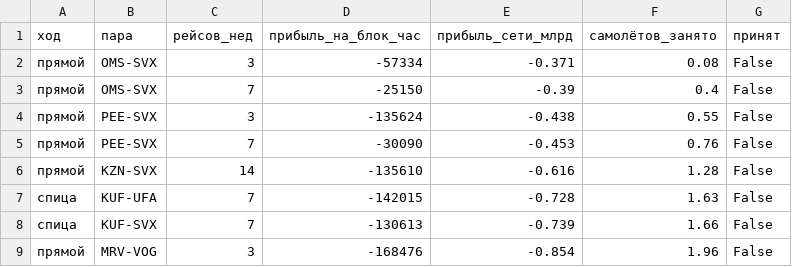
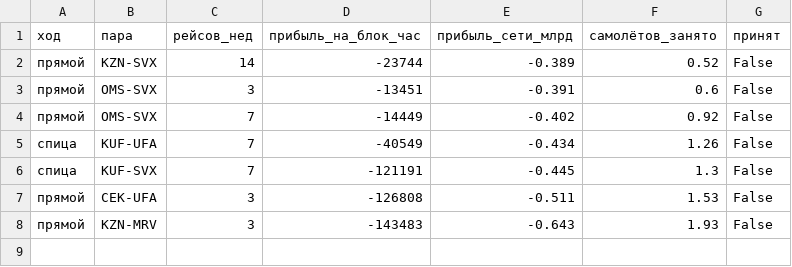
Before and after one commit to AndreyV105105105/Puhososy, a CSV file: results/moves_гибрид_осторожный.csv, drawn as a sheet.

```diff
--- a/results/moves_гибрид_осторожный.csv
+++ b/results/moves_гибрид_осторожный.csv
@@ -1,9 +1,8 @@
 ход,пара,рейсов_нед,прибыль_на_блок_час,прибыль_сети_млрд,самолётов_занято,принят
-прямой,OMS-SVX,3,-57334,-0.371,0.08,False
-прямой,OMS-SVX,7,-25150,-0.39,0.4,False
-прямой,PEE-SVX,3,-135624,-0.438,0.55,False
-прямой,PEE-SVX,7,-30090,-0.453,0.76,False
-прямой,KZN-SVX,14,-135610,-0.616,1.28,False
-спица,KUF-UFA,7,-142015,-0.728,1.63,False
-спица,KUF-SVX,7,-130613,-0.739,1.66,False
-прямой,MRV-VOG,3,-168476,-0.854,1.96,False
+прямой,KZN-SVX,14,-23744,-0.389,0.52,False
+прямой,OMS-SVX,3,-13451,-0.391,0.6,False
+прямой,OMS-SVX,7,-14449,-0.402,0.92,False
+спица,KUF-UFA,7,-40549,-0.434,1.26,False
+спица,KUF-SVX,7,-121191,-0.445,1.3,False
+прямой,CEK-UFA,3,-126808,-0.511,1.53,False
+прямой,KZN-MRV,3,-143483,-0.643,1.93,False
```
Also changed, not shown: results/choice_S0.csv, results/choice_calibration.csv, 27 other files.
